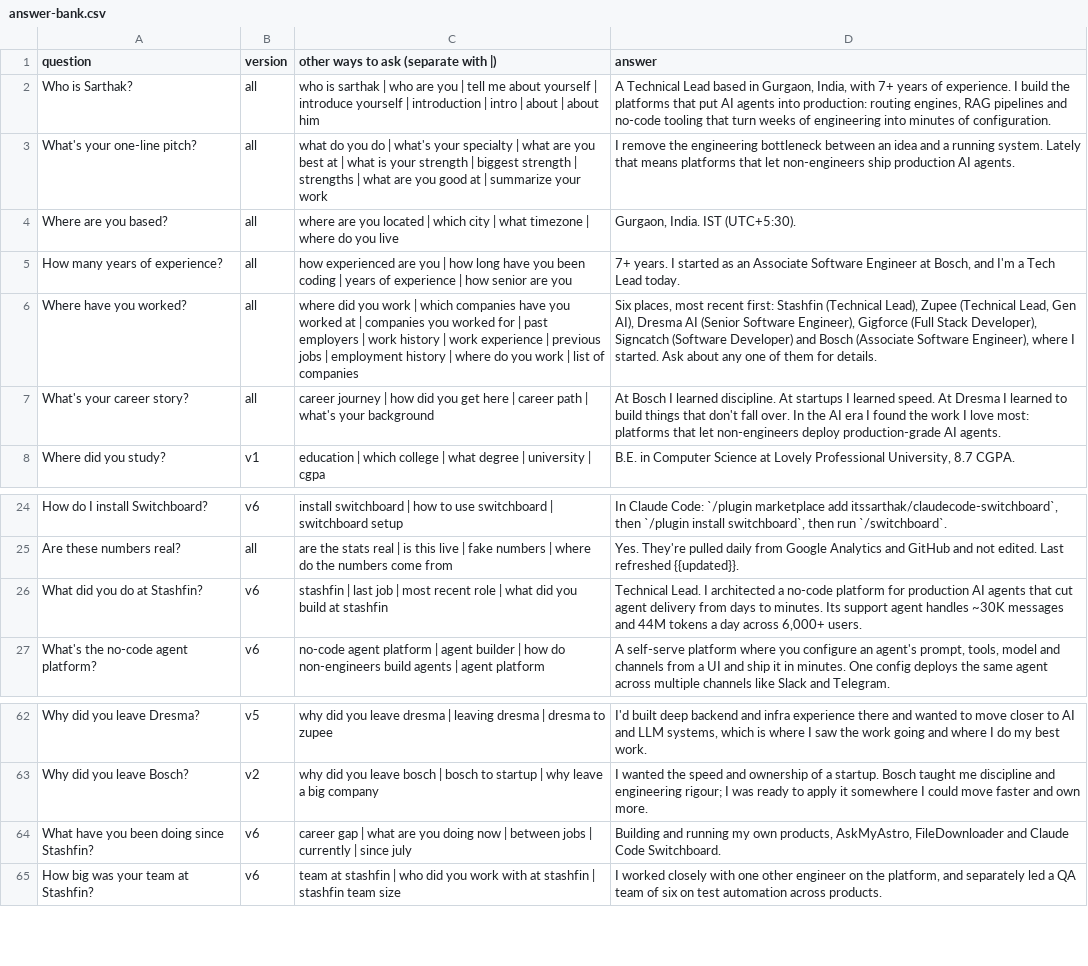
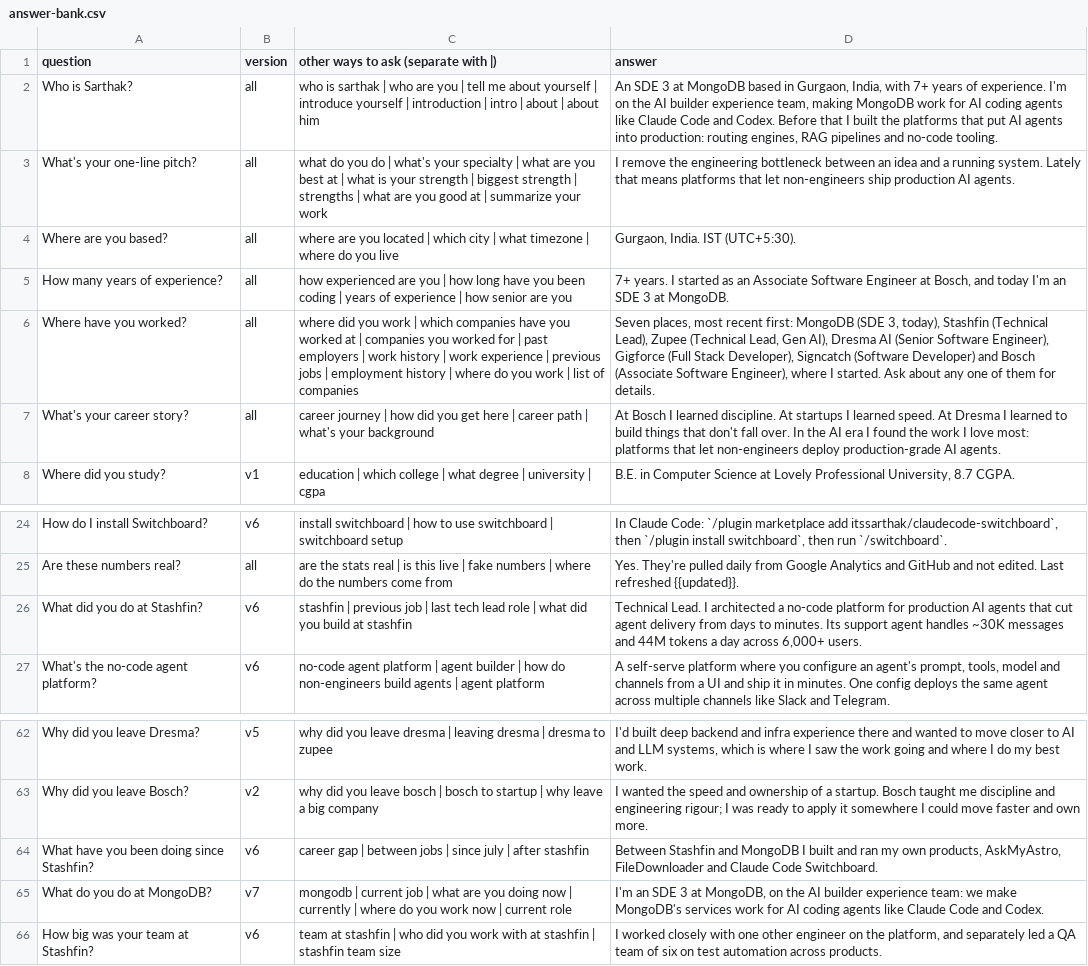
Before and after one commit to itssarthak/itssarthak.github.io, a CSV file: docs/answer-bank.csv, drawn as a sheet; only a part is shown, gaps mark what is left out.

```diff
--- a/docs/answer-bank.csv
+++ b/docs/answer-bank.csv
@@ -1,7 +1,7 @@
 question,version,other ways to ask (separate with |),answer
-Who is Sarthak?,all,who is sarthak | who are you | tell me about yourself | introduce yourself | introduction | intro | about | about him,"A Technical Lead based in Gurgaon, India, with 7+ years of experience. I build the platforms that put AI agents into production: routing engines, RAG pipelines and no-code tooling that turn weeks of engineering into minutes of configuration."
+Who is Sarthak?,all,who is sarthak | who are you | tell me about yourself | introduce yourself | introduction | intro | about | about him,"An SDE 3 at MongoDB based in Gurgaon, India, with 7+ years of experience. I'm on the AI builder experience team, making MongoDB work for AI coding agents like Claude Code and Codex. Before that I built the platforms that put AI agents into production: routing engines, RAG pipelines and no-code tooling."
 What's your one-line pitch?,all,what do you do | what's your specialty | what are you best at | what is your strength | biggest strength | strengths | what are you good at | summarize your work,I remove the engineering bottleneck between an idea and a running system. Lately that means platforms that let non-engineers ship production AI agents.
 Where are you based?,all,where are you located | which city | what timezone | where do you live,"Gurgaon, India. IST (UTC+5:30)."
-How many years of experience?,all,how experienced are you | how long have you been coding | years of experience | how senior are you,"7+ years. I started as an Associate Software Engineer at Bosch, and I'm a Tech Lead today."
-Where have you worked?,all,where did you work | which companies have you worked at | companies you worked for | past employers | work history | work experience | previous jobs | employment history | where do you work | list of companies,"Six places, most recent first: Stashfin (Technical Lead), Zupee (Technical Lead, Gen AI), Dresma AI (Senior Software Engineer), Gigforce (Full Stack Developer), Signcatch (Software Developer) and Bosch (Associate Software Engineer), where I started. Ask about any one of them for details."
+How many years of experience?,all,how experienced are you | how long have you been coding | years of experience | how senior are you,"7+ years. I started as an Associate Software Engineer at Bosch, and today I'm an SDE 3 at MongoDB."
+Where have you worked?,all,where did you work | which companies have you worked at | companies you worked for | past employers | work history | work experience | previous jobs | employment history | where do you work | list of companies,"Seven places, most recent first: MongoDB (SDE 3, today), Stashfin (Technical Lead), Zupee (Technical Lead, Gen AI), Dresma AI (Senior Software Engineer), Gigforce (Full Stack Developer), Signcatch (Software Developer) and Bosch (Associate Software Engineer), where I started. Ask about any one of them for details."
 What's your career story?,all,career journey | how did you get here | career path | what's your background,At Bosch I learned discipline. At startups I learned speed. At Dresma I learned to build things that don't fall over. In the AI era I found the work I love most: platforms that let non-engineers deploy production-grade AI agents.
@@ -25,3 +25,3 @@ How do I install Switchboard?,v6,install switchboard | how to use switchboard |
 Are these numbers real?,all,are the stats real | is this live | fake numbers | where do the numbers come from,Yes. They're pulled daily from Google Analytics and GitHub and not edited. Last refreshed {{updated}}.
-What did you do at Stashfin?,v6,stashfin | last job | most recent role | what did you build at stashfin,"Technical Lead. I architected a no-code platform for production AI agents that cut agent delivery from days to minutes. Its support agent handles ~30K messages and 44M tokens a day across 6,000+ users."
+What did you do at Stashfin?,v6,stashfin | previous job | last tech lead role | what did you build at stashfin,"Technical Lead. I architected a no-code platform for production AI agents that cut agent delivery from days to minutes. Its support agent handles ~30K messages and 44M tokens a day across 6,000+ users."
 What's the no-code agent platform?,v6,no-code agent platform | agent builder | how do non-engineers build agents | agent platform,"A self-serve platform where you configure an agent's prompt, tools, model and channels from a UI and ship it in minutes. One config deploys the same agent across multiple channels like Slack and Telegram."
@@ -63,3 +63,4 @@ Why did you leave Dresma?,v5,why did you leave dresma | leaving dresma | dresma
 Why did you leave Bosch?,v2,why did you leave bosch | bosch to startup | why leave a big company,I wanted the speed and ownership of a startup. Bosch taught me discipline and engineering rigour; I was ready to apply it somewhere I could move faster and own more.
-What have you been doing since Stashfin?,v6,career gap | what are you doing now | between jobs | currently | since july,"Building and running my own products, AskMyAstro, FileDownloader and Claude Code Switchboard."
+What have you been doing since Stashfin?,v6,career gap | between jobs | since july | after stashfin,"Between Stashfin and MongoDB I built and ran my own products, AskMyAstro, FileDownloader and Claude Code Switchboard."
+What do you do at MongoDB?,v7,mongodb | current job | what are you doing now | currently | where do you work now | current role,"I'm an SDE 3 at MongoDB, on the AI builder experience team: we make MongoDB's services work for AI coding agents like Claude Code and Codex."
 How big was your team at Stashfin?,v6,team at stashfin | who did you work with at stashfin | stashfin team size,"I worked closely with one other engineer on the platform, and separately led a QA team of six on test automation across products."
```
Also changed, not shown: 8 other files.
